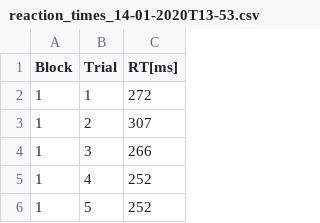
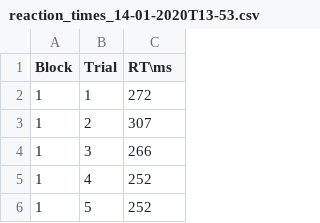
Before and after one commit to MarieLoescher/PCBS_InterhemisphericRT, a CSV file: reaction_times_14-01-2020T13-53.csv, drawn as a sheet; only a part is shown.

Commit message:
Fixed bugs and continued on data analysis: Reading of files and creating dataframes

```diff
--- a/reaction_times_14-01-2020T13-53.csv
+++ b/reaction_times_14-01-2020T13-53.csv
@@ -1,2 +1,2 @@
-Block, Trial, RT[ms]
+Block,Trial,RT\ms
 1, 1, 272
```
Also changed, not shown: 5 other files.
